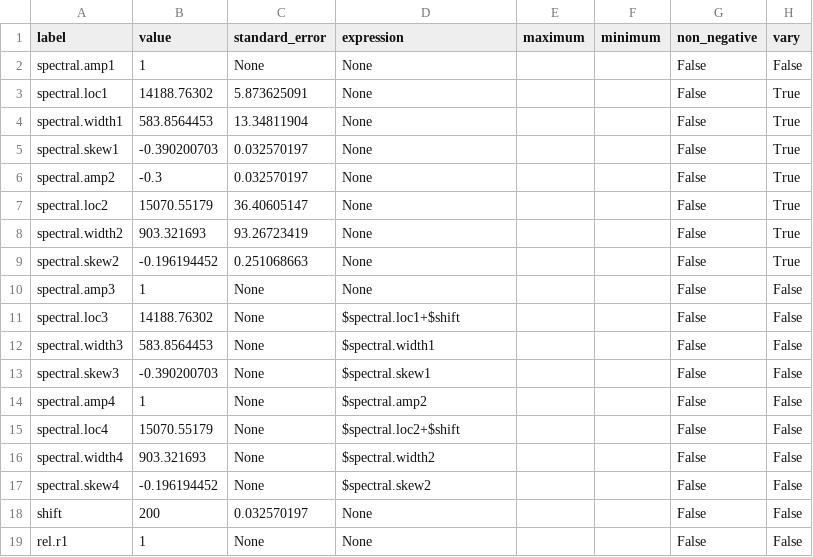
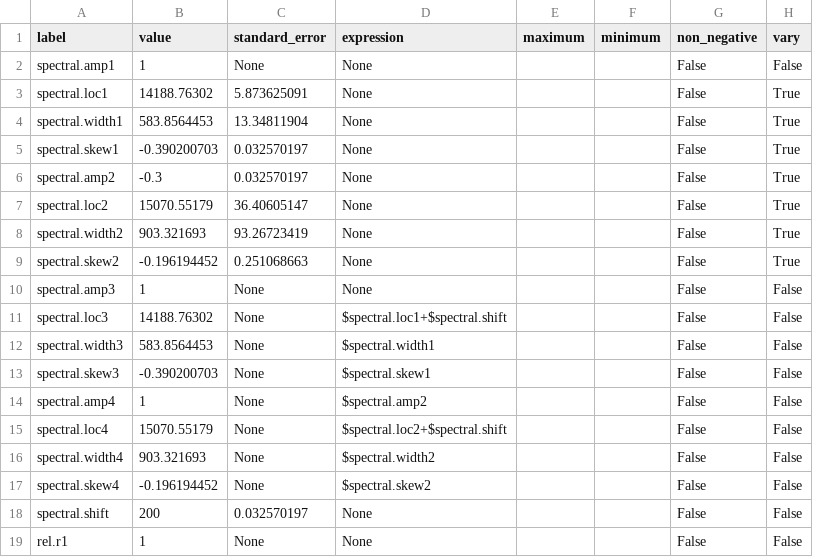
Before and after one commit to ism200/pygta-protocol-TA-PS1, a CSV file: PSI_TA_Scy6803GTA/models/spectral_parameters2splitRed.csv, drawn as a sheet.

```diff
--- a/PSI_TA_Scy6803GTA/models/spectral_parameters2splitRed.csv
+++ b/PSI_TA_Scy6803GTA/models/spectral_parameters2splitRed.csv
@@ -10,3 +10,3 @@ spectral.skew2,-0.196194452,0.251068663,None,,,False,True
 spectral.amp3,1,None,None,,,False,False
-spectral.loc3,14188.76302,None,$spectral.loc1+$shift,,,False,False
+spectral.loc3,14188.76302,None,$spectral.loc1+$spectral.shift,,,False,False
 spectral.width3,583.8564453,None,$spectral.width1,,,False,False
@@ -14,6 +14,6 @@ spectral.skew3,-0.390200703,None,$spectral.skew1,,,False,False
 spectral.amp4,1,None,$spectral.amp2,,,False,False
-spectral.loc4,15070.55179,None,$spectral.loc2+$shift,,,False,False
+spectral.loc4,15070.55179,None,$spectral.loc2+$spectral.shift,,,False,False
 spectral.width4,903.321693,None,$spectral.width2,,,False,False
 spectral.skew4,-0.196194452,None,$spectral.skew2,,,False,False
-shift,200,0.032570197,None,,,False,False
+spectral.shift,200,0.032570197,None,,,False,False
 rel.r1,1,None,None,,,False,False
```
Also changed, not shown: PSI_TA_Scy6803GTA/models/ideal_target_parameters_PSI_TA.csv, 65 other files.
